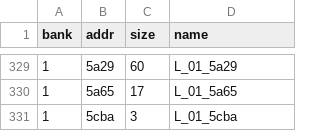
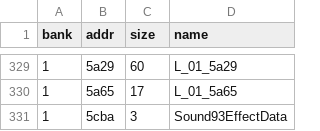
Before and after one commit to Tenome/Painter-Momopi-Decompilation, a TSV file: config/functions.tsv, drawn as a sheet; only a part is shown, gaps mark what is left out.

```diff
--- a/config/functions.tsv
+++ b/config/functions.tsv
@@ -330,2 +330,2 @@ bank	addr	size	name
 1	5a65	17	L_01_5a65
-1	5cba	3	L_01_5cba
+1	5cba	3	Sound93EffectData
```
Also changed, not shown: labels.csv, 1 other file.
